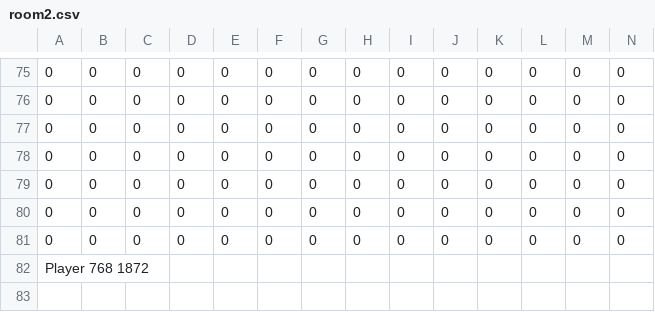
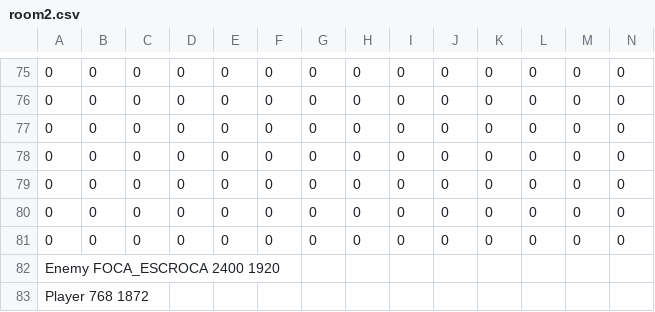
Before and after one commit to IftimieStefan/Roguelike-Game, a CSV file: res/harti/Level3/room2.csv, drawn as a sheet; only a part is shown, gaps mark what is left out; rows hold the shown columns only; the diff names each change by its address in the sheet, - before the commit and + after, or states it on an @@ line.

```diff
--- a/res/harti/Level3/room2.csv
+++ b/res/harti/Level3/room2.csv
+row 82: Enemy FOCA_ESCROCA 2400 1920
```
Also changed, not shown: res/harti/Level1/room1.csv, 12 other files.
